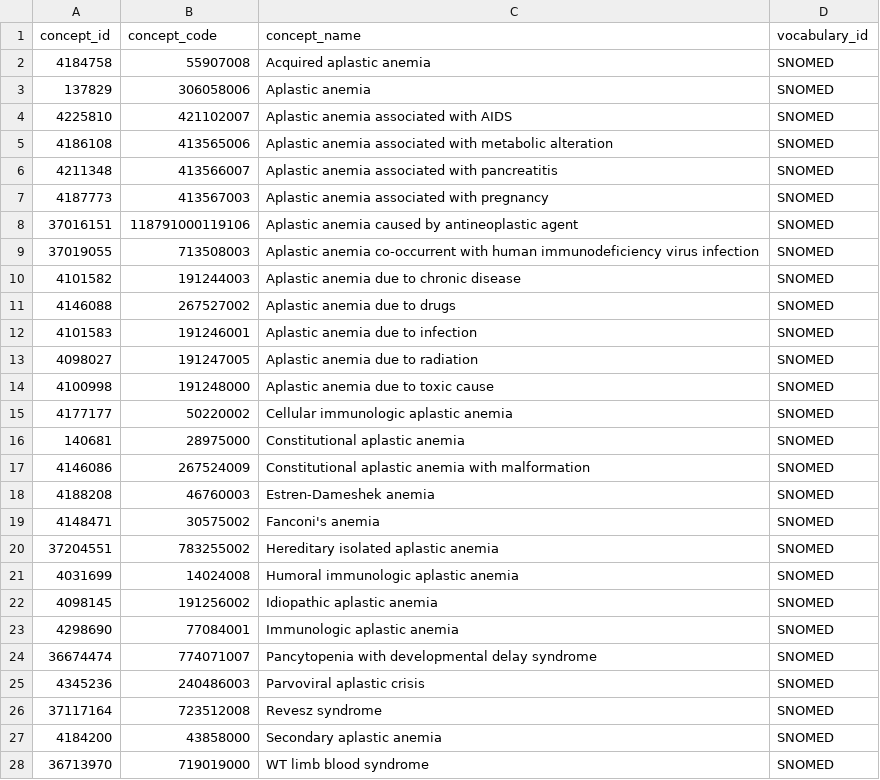
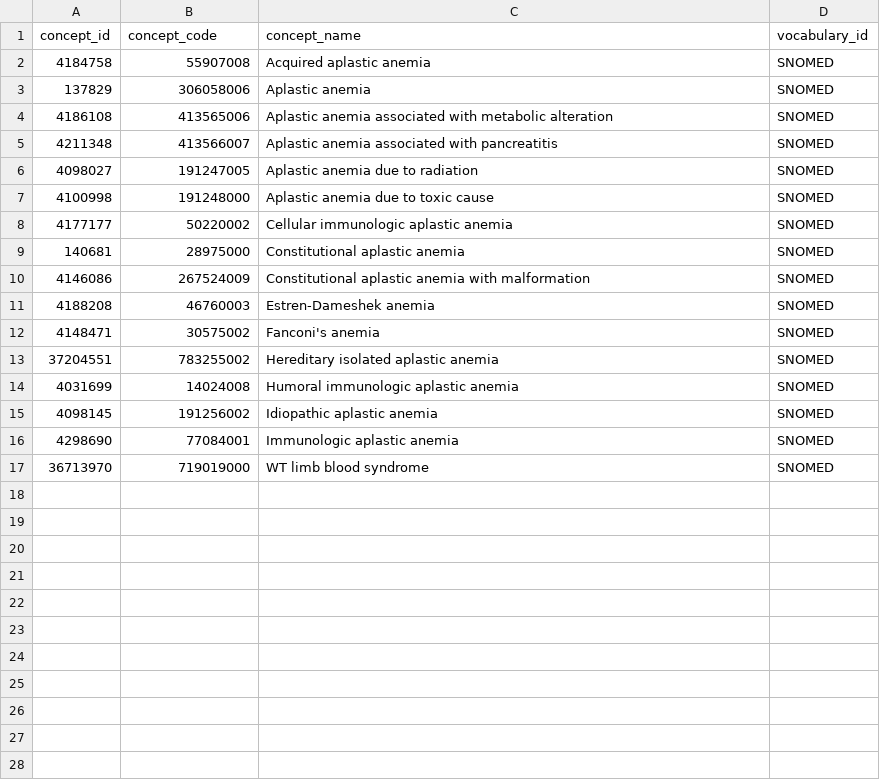
Before and after one commit to PEDSnet/sickle_cell_gibson, a CSV file: specs/aplastic_anemia_dx.csv, drawn as a sheet; the diff names each change by its address in the sheet, - before the commit and + after, or states it on an @@ line.

```diff
--- a/specs/aplastic_anemia_dx.csv
+++ b/specs/aplastic_anemia_dx.csv
-row 4: 4225810 | 421102007 | Aplastic anemia associated with AIDS | SNOMED
-row 7: 4187773 | 413567003 | Aplastic anemia associated with pregnancy | SNOMED
-row 8: 37016151 | 118791000119106 | Aplastic anemia caused by antineoplastic agent | SNOMED
-row 9: 37019055 | 713508003 | Aplastic anemia co-occurrent with human immunodeficiency virus infection | SNOMED
-row 10: 4101582 | 191244003 | Aplastic anemia due to chronic disease | SNOMED
-row 11: 4146088 | 267527002 | Aplastic anemia due to drugs | SNOMED
-row 12: 4101583 | 191246001 | Aplastic anemia due to infection | SNOMED
-row 24: 36674474 | 774071007 | Pancytopenia with developmental delay syndrome | SNOMED
-row 25: 4345236 | 240486003 | Parvoviral aplastic crisis | SNOMED
-row 26: 37117164 | 723512008 | Revesz syndrome | SNOMED
-row 27: 4184200 | 43858000 | Secondary aplastic anemia | SNOMED
```
Also changed, not shown: specs/beta_thal_major_dx.csv, specs/ferritin_lab.csv, 44 other files.
